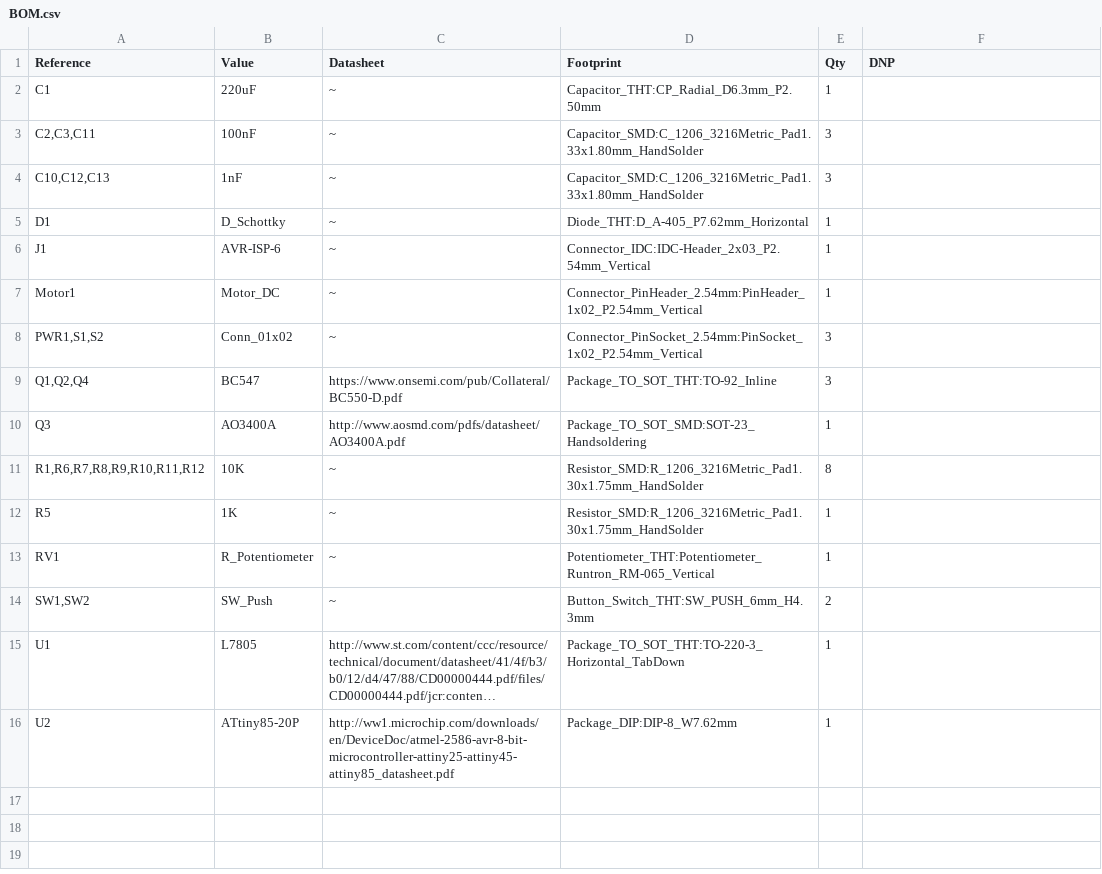
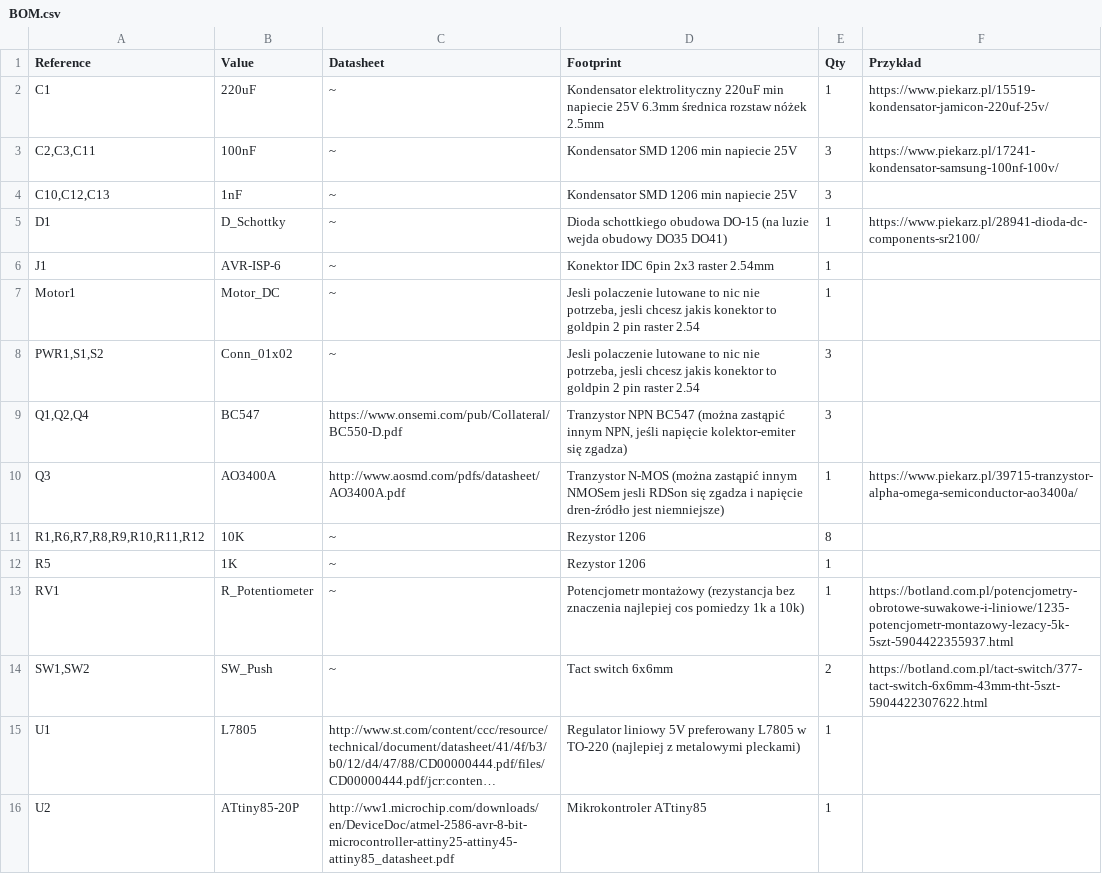
Before and after one commit to KonradS6502/PCB-MotorDriver12V2024, a CSV file: BOM.csv, drawn as a sheet; long unchanged cells end in …; the diff names each change by its address in the sheet, - before the commit and + after, or states it on an @@ line.

Commit message:
BOM added and corrected.

```diff
--- a/BOM.csv
+++ b/BOM.csv
-F1: DNP
+F1: Przykład
-D2 (Footprint): Capacitor_THT:CP_Radial_D6.3mm_P2.50mm
+D2 (Footprint): Kondensator elektrolityczny 220uF min napiecie 25V 6.3mm średnica rozstaw nóżek 2.5mm
-F2 (Przykład): (empty)
+F2 (Przykład): https://www.piekarz.pl/15519-kondensator-jamicon-220uf-25v/
-D3:D4 (Footprint): Capacitor_SMD:C_1206_3216Metric_Pad1.33x1.80mm_HandSolder
+D3:D4 (Footprint): Kondensator SMD 1206 min napiecie 25V
-F3 (Przykład): (empty)
+F3 (Przykład): https://www.piekarz.pl/17241-kondensator-samsung-100nf-100v/
-D5 (Footprint): Diode_THT:D_A-405_P7.62mm_Horizontal
+D5 (Footprint): Dioda schottkiego obudowa DO-15 (na luzie wejda obudowy DO35 DO41)
-F5 (Przykład): (empty)
+F5 (Przykład): https://www.piekarz.pl/28941-dioda-dc-components-sr2100/
-D6 (Footprint): Connector_IDC:IDC-Header_2x03_P2.54mm_Vertical
+D6 (Footprint): Konektor IDC 6pin 2x3 raster 2.54mm
-D7 (Footprint): Connector_PinHeader_2.54mm:PinHeader_1x02_P2.54mm_Vertical
+D7 (Footprint): Jesli polaczenie lutowane to nic nie potrzeba, jesli chcesz jakis konektor to goldpin 2 pin raster 2.54
-D8 (Footprint): Connector_PinSocket_2.54mm:PinSocket_1x02_P2.54mm_Vertical
+D8 (Footprint): Jesli polaczenie lutowane to nic nie potrzeba, jesli chcesz jakis konektor to goldpin 2 pin raster 2.54
-D9 (Footprint): Package_TO_SOT_THT:TO-92_Inline
+D9 (Footprint): Tranzystor NPN BC547 (można zastąpić innym NPN, jeśli napięcie kolektor-emiter się zgadza)
-D10 (Footprint): Package_TO_SOT_SMD:SOT-23_Handsoldering
+D10 (Footprint): Tranzystor N-MOS (można zastąpić innym NMOSem jesli RDSon się zgadza i napięcie dren-źródło jest niemniejsze)
-F10 (Przykład): (empty)
+F10 (Przykład): https://www.piekarz.pl/39715-tranzystor-alpha-omega-semiconductor-ao3400a/
-D11:D12 (Footprint): Resistor_SMD:R_1206_3216Metric_Pad1.30x1.75mm_HandSolder
+D11:D12 (Footprint): Rezystor 1206
-D13 (Footprint): Potentiometer_THT:Potentiometer_Runtron_RM-065_Vertical
+D13 (Footprint): Potencjometr montażowy (rezystancja bez znaczenia najlepiej cos pomiedzy 1k a 10k)
-F13 (Przykład): (empty)
+F13 (Przykład): https://botland.com.pl/potencjometry-obrotowe-suwakowe-i-liniowe/1235-potencjometr-montazowy-lezacy-5k-5szt-5904422355937.html
-D14 (Footprint): Button_Switch_THT:SW_PUSH_6mm_H4.3mm
+D14 (Footprint): Tact switch 6x6mm
-F14 (Przykład): (empty)
+F14 (Przykład): https://botland.com.pl/tact-switch/377-tact-switch-6x6mm-43mm-tht-5szt-5904422307622.html
-D15 (Footprint): Package_TO_SOT_THT:TO-220-3_Horizontal_TabDown
+D15 (Footprint): Regulator liniowy 5V preferowany L7805 w TO-220 (najlepiej z metalowymi pleckami)
-D16 (Footprint): Package_DIP:DIP-8_W7.62mm
+D16 (Footprint): Mikrokontroler ATtiny85
```
